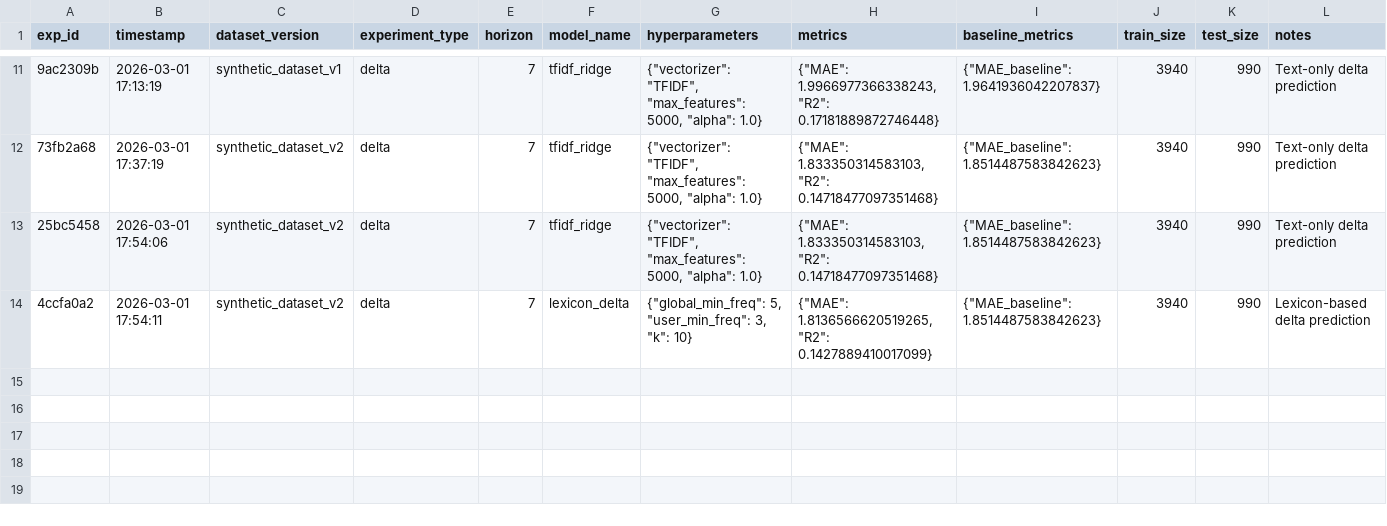
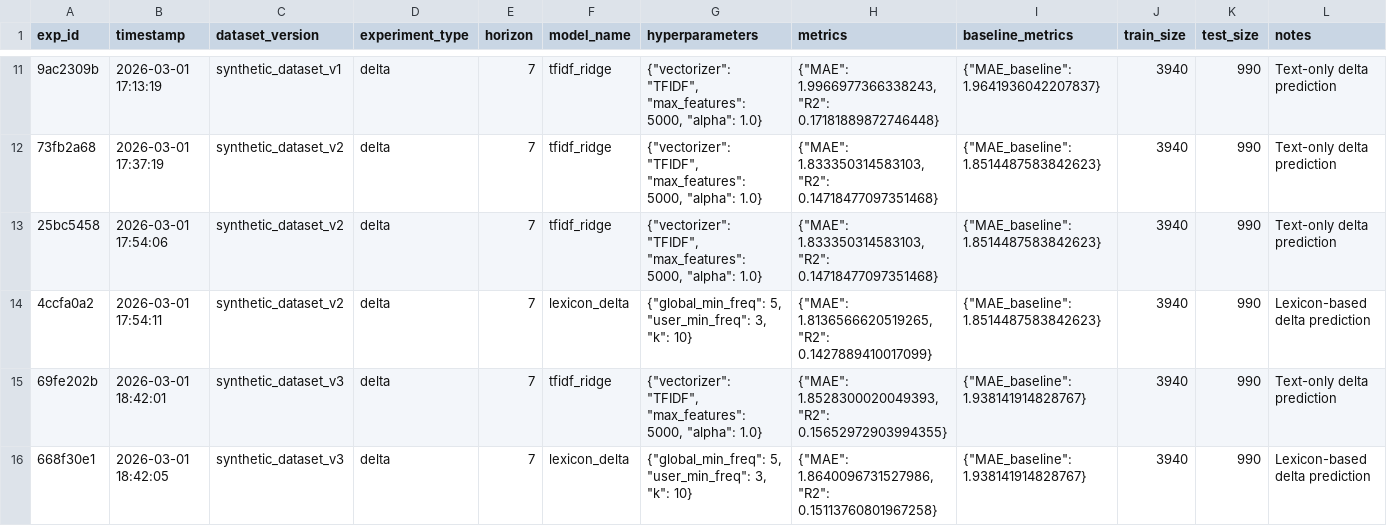
Before and after one commit to nk-labs314/Journal-analytics-dashboard, a CSV file: experiments_log.csv, drawn as a sheet; only a part is shown, gaps mark what is left out; the diff names each change by its address in the sheet, - before the commit and + after, or states it on an @@ line.

Commit message:
Added delta mood forecasting prototype

```diff
--- a/experiments_log.csv
+++ b/experiments_log.csv
+row 15: 69fe202b | 2026-03-01 18:42:01 | synthetic_dataset_v3 | delta | 7 | tfidf_ridge | {"vectorizer": "TFIDF", "max_features": 5000, "alpha": 1.0} | {"MAE": 1.8528300020049393, "R2": 0.15652972903994355} | {"MAE_baseline": 1.938141914828767} | 3940 | 990 | Text-only delta prediction
+row 16: 668f30e1 | 2026-03-01 18:42:05 | synthetic_dataset_v3 | delta | 7 | lexicon_delta | {"global_min_freq": 5, "user_min_freq": 3, "k": 10} | {"MAE": 1.8640096731527986, "R2": 0.15113760801967258} | {"MAE_baseline": 1.938141914828767} | 3940 | 990 | Lexicon-based delta prediction
```
Also changed, not shown: 1 other file.
